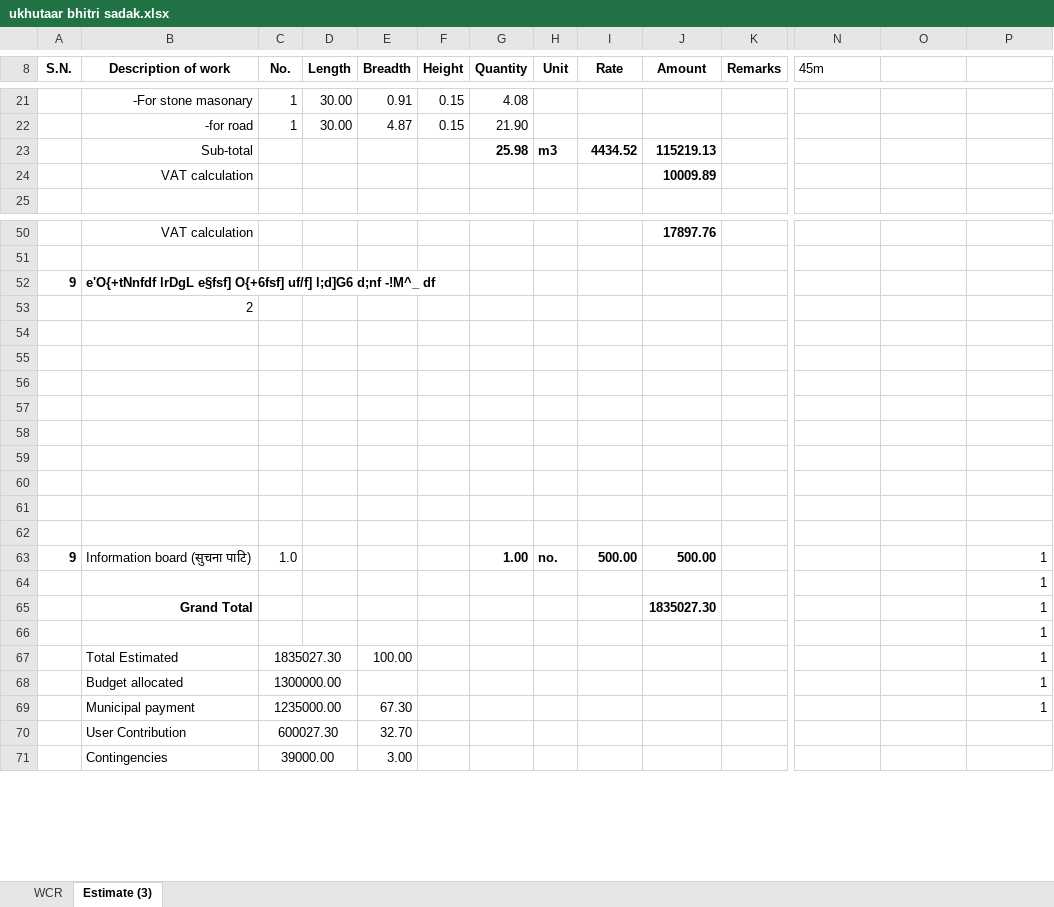
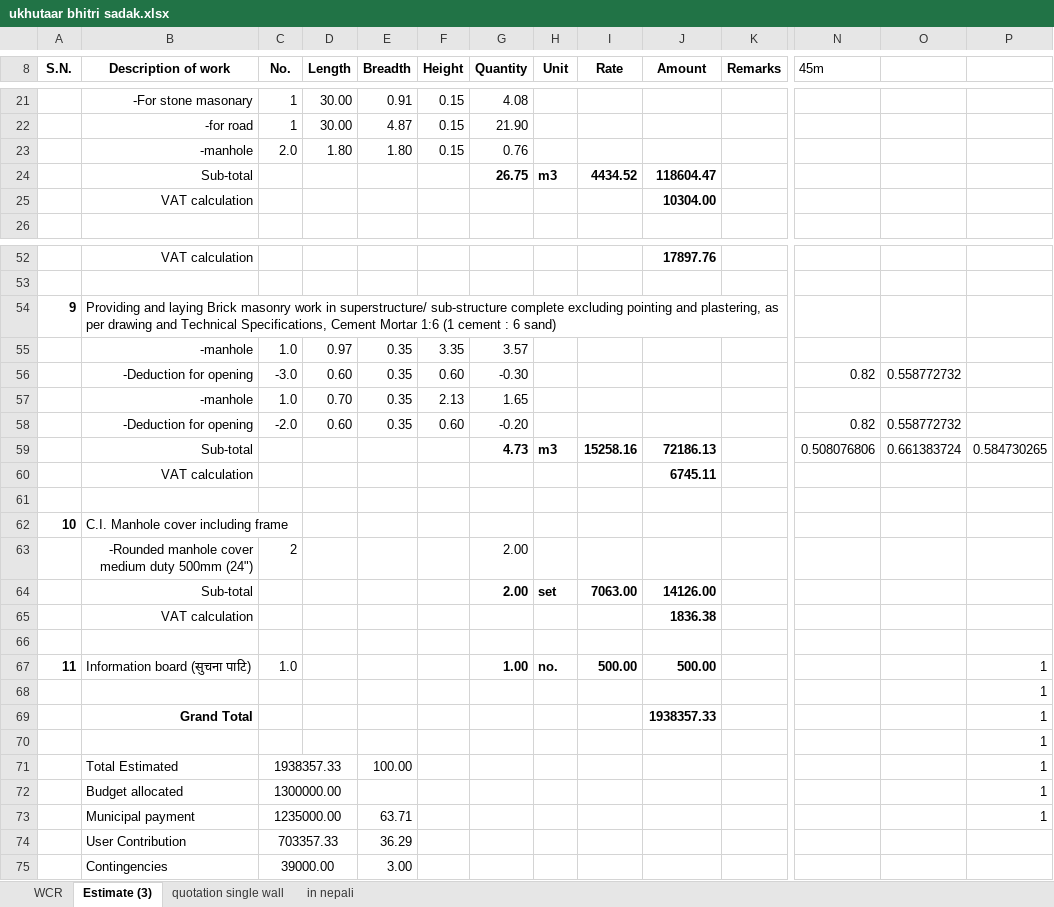
Before and after one commit to suwalcrystal/ofc, an Excel workbook: ofc/estimates/ukhutaar bhitri sadak/ukhutaar bhitri sadak.xlsx, sheet Estimate (3), drawn as a sheet; only a part is shown, gaps mark what is left out; values as stored, in another font and other column widths than the file's, no borders; conditional formats not drawn; removed rows and columns are numbered as before the commit, all else as after; rows hold the shown columns only; the diff covers the shown part only; the diff names each change by its address in the sheet, - before the commit and + after, or states it on an @@ line.

Commit message:
ukhutaar estimate given, indrayani toilet complete

```diff
--- a/ofc/estimates/ukhutaar bhitri sadak/ukhutaar bhitri sadak.xlsx (sheet Estimate (3))
+++ b/ofc/estimates/ukhutaar bhitri sadak/ukhutaar bhitri sadak.xlsx (sheet Estimate (3))
+sheet tab: quotation single wall
+sheet tab: in nepali
+row 23:  | -manhole | 2.0 | 1.80 | 1.80 | 0.15 | 0.76
-G24 (Quantity): 25.98
+G24 (Quantity): 26.75
-J24 (Amount): 115219.13
+J24 (Amount): 118604.47
-J25 (Amount): 10009.89
+J25 (Amount): 10304.00
-B54 (Description of work): e'O{+tNnfdf lrDgL e§fsf] O{+6fsf] uf/f] l;d]G6 d;nf -!M^_ df
+B54 (Description of work): Providing and laying Brick masonry work in superstructure/ sub-structure complete excluding pointing and plastering, as per drawing and Technical Specifications, Cement Mortar 1:6 (1 cement : 6 sand)
-B54 bold: on
+B54 bold: off
-row 53:  | 2
+row 55:  | -manhole | 1.0 | 0.97 | 0.35 | 3.35 | 3.57
+row 56:  | -Deduction for opening | -3.0 | 0.60 | 0.35 | 0.60 | -0.30 |  |  |  |  | 0.82 | 0.558772732
+row 57:  | -manhole | 1.0 | 0.70 | 0.35 | 2.13 | 1.65
+row 58:  | -Deduction for opening | -2.0 | 0.60 | 0.35 | 0.60 | -0.20 |  |  |  |  | 0.82 | 0.558772732
+row 59:  | Sub-total |  |  |  |  | 4.73 | m3 | 15258.16 | 72186.13 |  | 0.508076806 | 0.661383724 | 0.584730265
+row 60:  | VAT calculation |  |  |  |  |  |  |  | 6745.11
+row 62: 10 | C.I. Manhole cover including frame
+row 63:  | -Rounded manhole cover medium duty 500mm (24") | 2 |  |  |  | 2.00
+row 64:  | Sub-total |  |  |  |  | 2.00 | set | 7063.00 | 14126.00
+row 65:  | VAT calculation |  |  |  |  |  |  |  | 1836.38
-row 56: (empty)
-row 57: (empty)
-row 58: (empty)
-row 59: (empty)
-row 60: (empty)
-row 61: (empty)
-row 62: (empty)
-A67 (S.N.): 9
+A67 (S.N.): 11
-J69 (Amount): 1835027.30
+J69 (Amount): 1938357.33
-C71 (No.): 1835027.30
+C71 (No.): 1938357.33
-E73 (Breadth): 67.30
+E73 (Breadth): 63.71
-row 70:  | User Contribution | 600027.30 |  | 32.70
+row 74:  | User Contribution | 703357.33 |  | 36.29
```
Also changed, not shown: 1 added row and 3 edited cells elsewhere in this sheet, formulas that keep their value, ofc/estimates/toilet indrayani mandir/indrayyani latest toilet (भैपरी आउने बिबिध पुँजिगत खर्च).xlsx, 2 other files.
